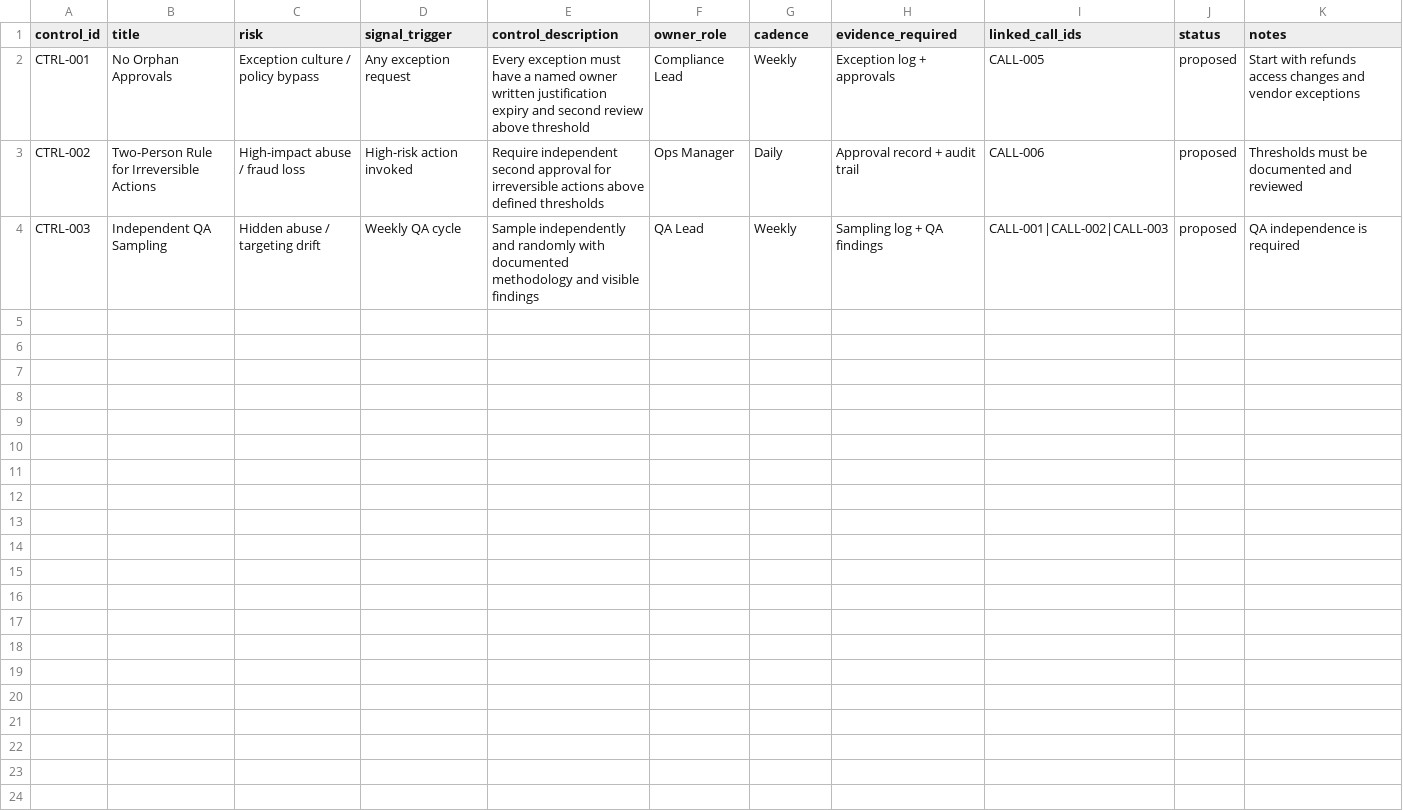
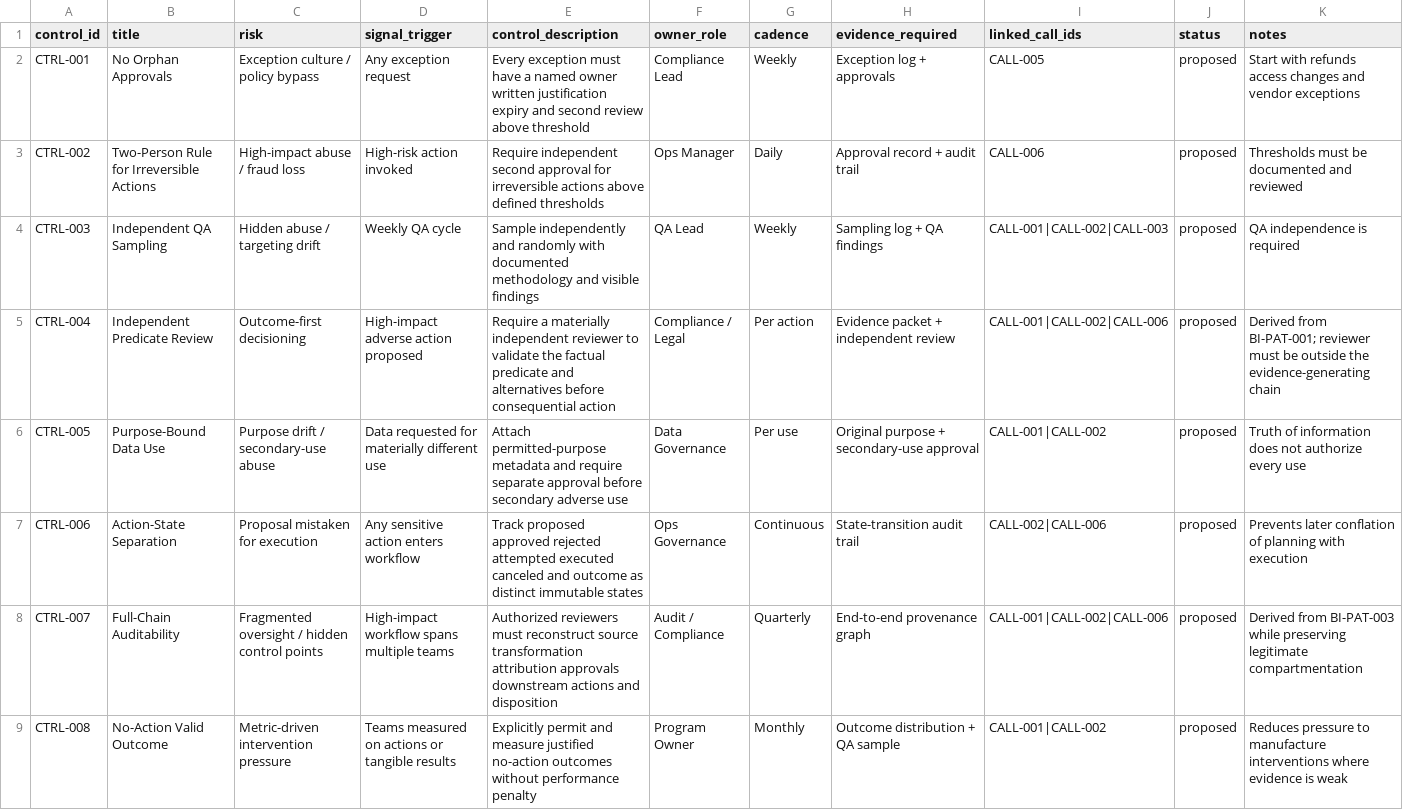
Before and after one commit to aerovista-us/BlackIndex, a CSV file: controls/controls_library.csv, drawn as a sheet.

Commit message:
BlackIndex: add cross-source controls

```diff
--- a/controls/controls_library.csv
+++ b/controls/controls_library.csv
@@ -4 +4,6 @@ CTRL-002,Two-Person Rule for Irreversible Actions,High-impact abuse / fraud loss
 CTRL-003,Independent QA Sampling,Hidden abuse / targeting drift,Weekly QA cycle,Sample independently and randomly with documented methodology and visible findings,QA Lead,Weekly,Sampling log + QA findings,CALL-001|CALL-002|CALL-003,proposed,QA independence is required
+CTRL-004,Independent Predicate Review,Outcome-first decisioning,High-impact adverse action proposed,Require a materially independent reviewer to validate the factual predicate and alternatives before consequential action,Compliance / Legal,Per action,Evidence packet + independent review,CALL-001|CALL-002|CALL-006,proposed,Derived from BI-PAT-001; reviewer must be outside the evidence-generating chain
+CTRL-005,Purpose-Bound Data Use,Purpose drift / secondary-use abuse,Data requested for materially different use,Attach permitted-purpose metadata and require separate approval before secondary adverse use,Data Governance,Per use,Original purpose + secondary-use approval,CALL-001|CALL-002,proposed,Truth of information does not authorize every use
+CTRL-006,Action-State Separation,Proposal mistaken for execution,Any sensitive action enters workflow,Track proposed approved rejected attempted executed canceled and outcome as distinct immutable states,Ops Governance,Continuous,State-transition audit trail,CALL-002|CALL-006,proposed,Prevents later conflation of planning with execution
+CTRL-007,Full-Chain Auditability,Fragmented oversight / hidden control points,High-impact workflow spans multiple teams,Authorized reviewers must reconstruct source transformation attribution approvals downstream actions and disposition,Audit / Compliance,Quarterly,End-to-end provenance graph,CALL-001|CALL-002|CALL-006,proposed,Derived from BI-PAT-003 while preserving legitimate compartmentation
+CTRL-008,No-Action Valid Outcome,Metric-driven intervention pressure,Teams measured on actions or tangible results,Explicitly permit and measure justified no-action outcomes without performance penalty,Program Owner,Monthly,Outcome distribution + QA sample,CALL-001|CALL-002,proposed,Reduces pressure to manufacture interventions where evidence is weak
```
